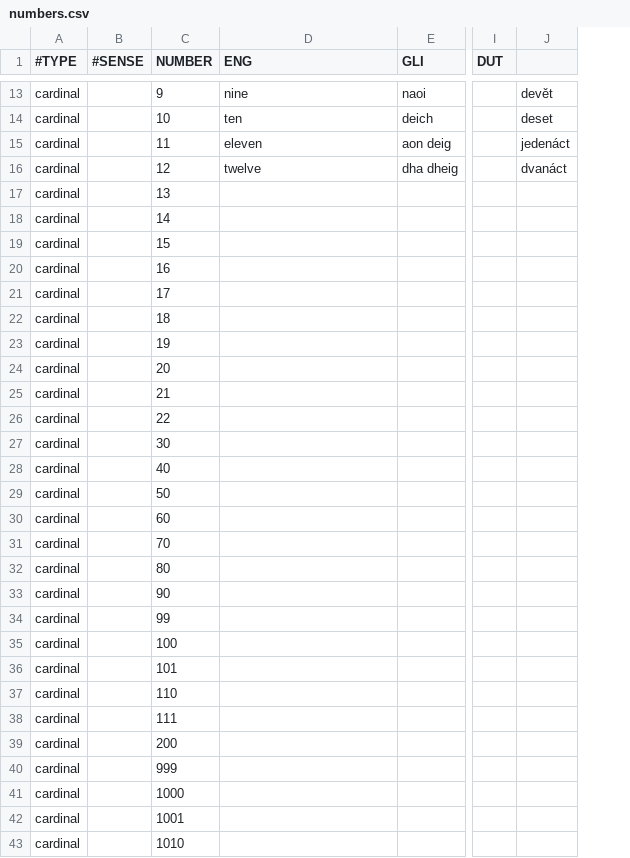
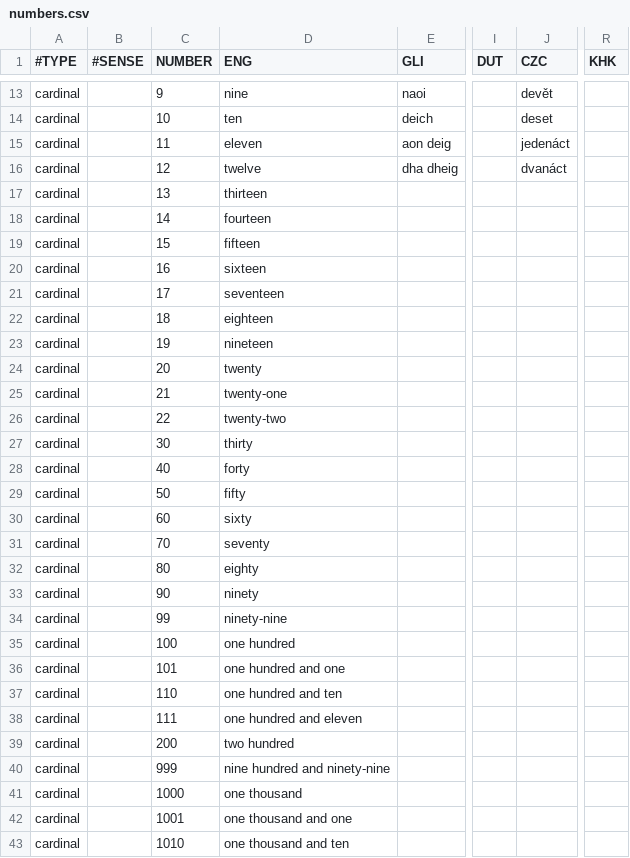
Before and after one commit to emacsattic/mulvoc, a CSV file: dictionaries/numbers.csv, drawn as a sheet; only a part is shown, gaps mark what is left out; the diff covers the shown part only; the diff names each change by its address in the sheet, - before the commit and + after, or states it on an @@ line.

Commit message:
Add English version of more numbers

```diff
--- a/dictionaries/numbers.csv
+++ b/dictionaries/numbers.csv
+column R (KHK), empty
-J1: (empty)
+J1: CZC
-D17 (ENG): (empty)
+D17 (ENG): thirteen
-D18 (ENG): (empty)
+D18 (ENG): fourteen
-D19 (ENG): (empty)
+D19 (ENG): fifteen
-D20 (ENG): (empty)
+D20 (ENG): sixteen
-D21 (ENG): (empty)
+D21 (ENG): seventeen
-D22 (ENG): (empty)
+D22 (ENG): eighteen
-D23 (ENG): (empty)
+D23 (ENG): nineteen
-D24 (ENG): (empty)
+D24 (ENG): twenty
-D25 (ENG): (empty)
+D25 (ENG): twenty-one
-D26 (ENG): (empty)
+D26 (ENG): twenty-two
-D27 (ENG): (empty)
+D27 (ENG): thirty
-D28 (ENG): (empty)
+D28 (ENG): forty
-D29 (ENG): (empty)
+D29 (ENG): fifty
-D30 (ENG): (empty)
+D30 (ENG): sixty
-D31 (ENG): (empty)
+D31 (ENG): seventy
-D32 (ENG): (empty)
+D32 (ENG): eighty
-D33 (ENG): (empty)
+D33 (ENG): ninety
-D34 (ENG): (empty)
+D34 (ENG): ninety-nine
-D35 (ENG): (empty)
+D35 (ENG): one hundred
-D36 (ENG): (empty)
+D36 (ENG): one hundred and one
-D37 (ENG): (empty)
+D37 (ENG): one hundred and ten
-D38 (ENG): (empty)
+D38 (ENG): one hundred and eleven
-D39 (ENG): (empty)
+D39 (ENG): two hundred
-D40 (ENG): (empty)
+D40 (ENG): nine hundred and ninety-nine
-D41 (ENG): (empty)
+D41 (ENG): one thousand
-D42 (ENG): (empty)
+D42 (ENG): one thousand and one
-D43 (ENG): (empty)
+D43 (ENG): one thousand and ten
```
Also changed, not shown: 13 edited cells elsewhere in this file.
